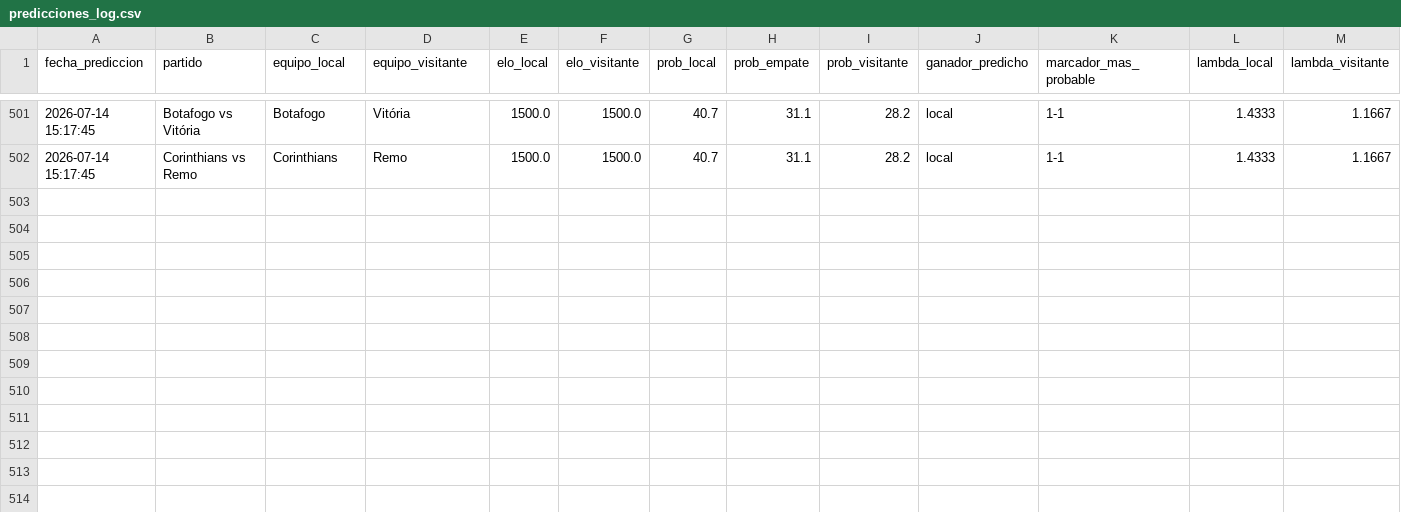
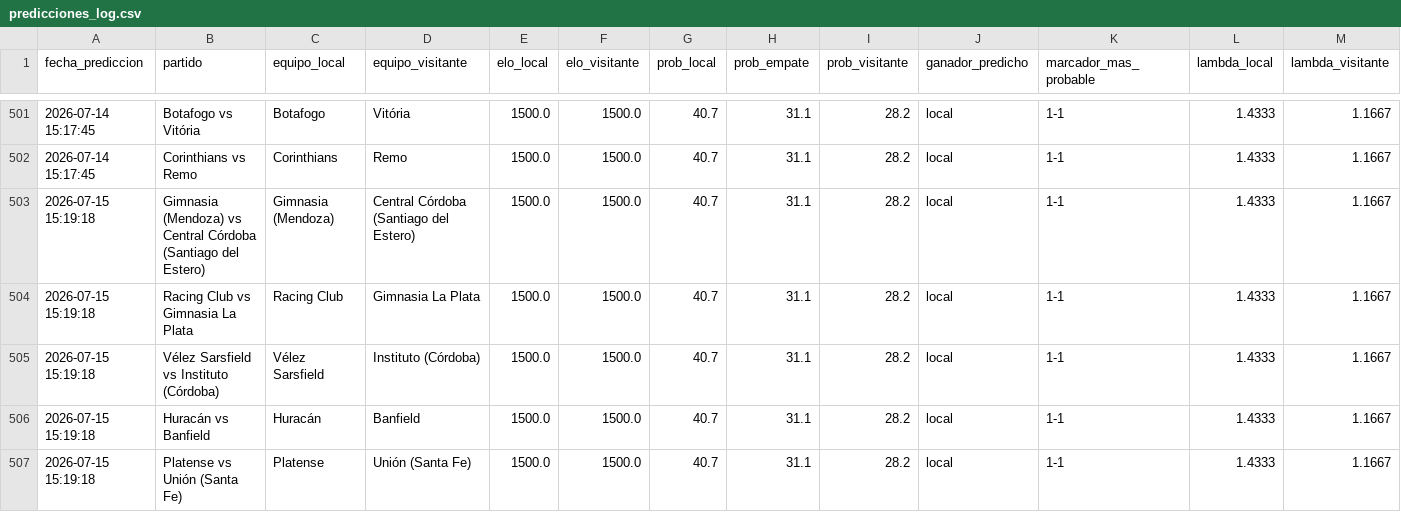
Before and after one commit to MauCarVaz1995/LigaMX, a CSV file: data/processed/predicciones_log.csv, drawn as a sheet; only a part is shown, gaps mark what is left out; rows hold the shown columns only; the diff names each change by its address in the sheet, - before the commit and + after, or states it on an @@ line.

```diff
--- a/data/processed/predicciones_log.csv
+++ b/data/processed/predicciones_log.csv
+row 503: 2026-07-15 15:19:18 | Gimnasia (Mendoza) vs Central Córdoba (Santiago del Estero) | Gimnasia (Mendoza) | Central Córdoba (Santiago del Estero) | 1500.0 | 1500.0 | 40.7 | 31.1 | 28.2 | local | 1-1 | 1.4333 | 1.1667
+row 504: 2026-07-15 15:19:18 | Racing Club vs Gimnasia La Plata | Racing Club | Gimnasia La Plata | 1500.0 | 1500.0 | 40.7 | 31.1 | 28.2 | local | 1-1 | 1.4333 | 1.1667
+row 505: 2026-07-15 15:19:18 | Vélez Sarsfield vs Instituto (Córdoba) | Vélez Sarsfield | Instituto (Córdoba) | 1500.0 | 1500.0 | 40.7 | 31.1 | 28.2 | local | 1-1 | 1.4333 | 1.1667
+row 506: 2026-07-15 15:19:18 | Huracán vs Banfield | Huracán | Banfield | 1500.0 | 1500.0 | 40.7 | 31.1 | 28.2 | local | 1-1 | 1.4333 | 1.1667
+row 507: 2026-07-15 15:19:18 | Platense vs Unión (Santa Fe) | Platense | Unión (Santa Fe) | 1500.0 | 1500.0 | 40.7 | 31.1 | 28.2 | local | 1-1 | 1.4333 | 1.1667
```
Also changed, not shown: data/processed/betting_log.csv, 10 other files.
